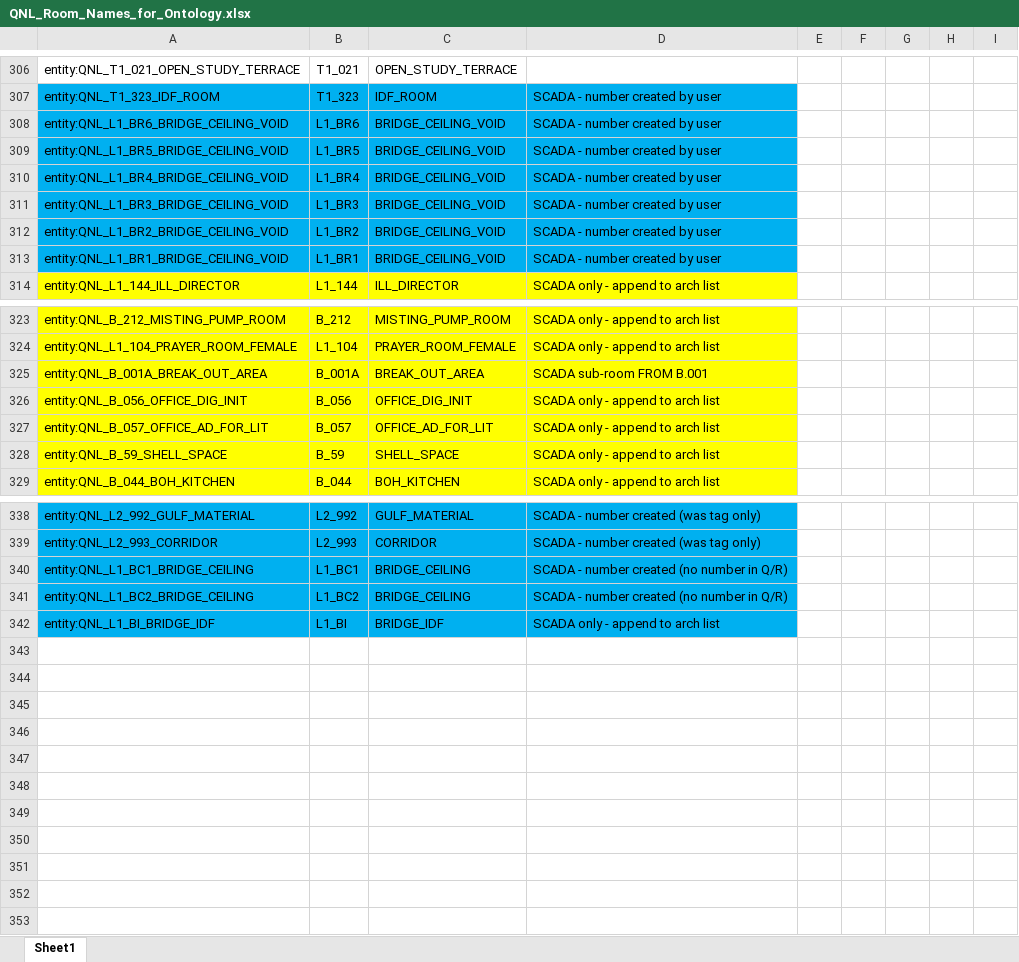
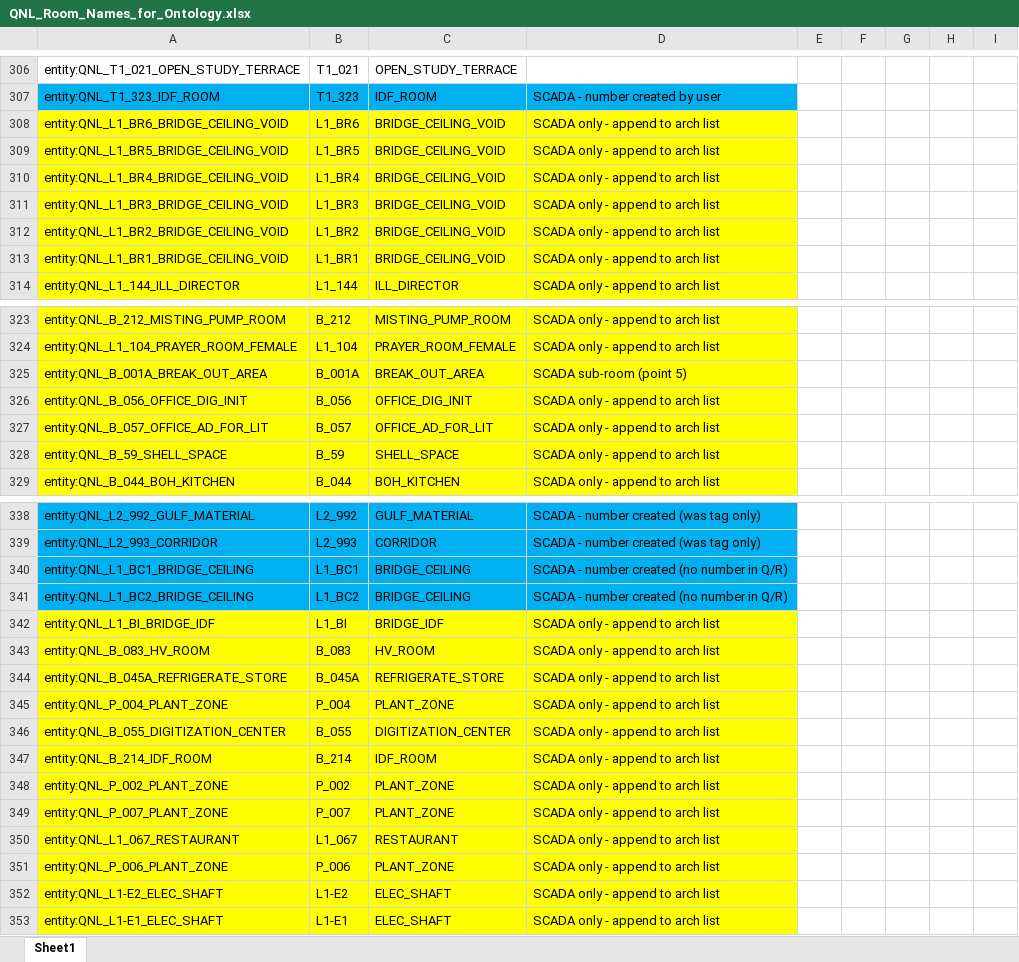
Before and after one commit to ahmad-smasri/claudeskills, an Excel workbook: projects/QNL/sources/QNL_Room_Names_for_Ontology.xlsx, sheet Sheet1, drawn as a sheet; only a part is shown, gaps mark what is left out; values as stored, in another font and other column widths than the file's, no borders; the diff names each change by its address in the sheet, - before the commit and + after, or states it on an @@ line.

```diff
--- a/projects/QNL/sources/QNL_Room_Names_for_Ontology.xlsx (sheet Sheet1)
+++ b/projects/QNL/sources/QNL_Room_Names_for_Ontology.xlsx (sheet Sheet1)
-A308:D313 fill: #00B0F0
+A308:D313 fill: #FFFF00
-D308:D313: SCADA - number created by user
+D308:D313: SCADA only - append to arch list
-D325: SCADA sub-room FROM B.001
+D325: SCADA sub-room (point 5)
-A342:D342 fill: #00B0F0
+A342:D342 fill: #FFFF00
+row 343: entity:QNL_B_083_HV_ROOM | B_083 | HV_ROOM | SCADA only - append to arch list
+row 344: entity:QNL_B_045A_REFRIGERATE_STORE | B_045A | REFRIGERATE_STORE | SCADA only - append to arch list
+row 345: entity:QNL_P_004_PLANT_ZONE | P_004 | PLANT_ZONE | SCADA only - append to arch list
+row 346: entity:QNL_B_055_DIGITIZATION_CENTER | B_055 | DIGITIZATION_CENTER | SCADA only - append to arch list
+row 347: entity:QNL_B_214_IDF_ROOM | B_214 | IDF_ROOM | SCADA only - append to arch list
+row 348: entity:QNL_P_002_PLANT_ZONE | P_002 | PLANT_ZONE | SCADA only - append to arch list
+row 349: entity:QNL_P_007_PLANT_ZONE | P_007 | PLANT_ZONE | SCADA only - append to arch list
+row 350: entity:QNL_L1_067_RESTAURANT | L1_067 | RESTAURANT | SCADA only - append to arch list
+row 351: entity:QNL_P_006_PLANT_ZONE | P_006 | PLANT_ZONE | SCADA only - append to arch list
+row 352: entity:QNL_L1-E2_ELEC_SHAFT | L1-E2 | ELEC_SHAFT | SCADA only - append to arch list
+row 353: entity:QNL_L1-E1_ELEC_SHAFT | L1-E1 | ELEC_SHAFT | SCADA only - append to arch list
```
Also changed, not shown: formulas that keep their value, projects/QNL/QNL_Ontology.xlsx, projects/QNL/sources/QNL_Assets_Location_Relationships.xlsx, 5 other files.
